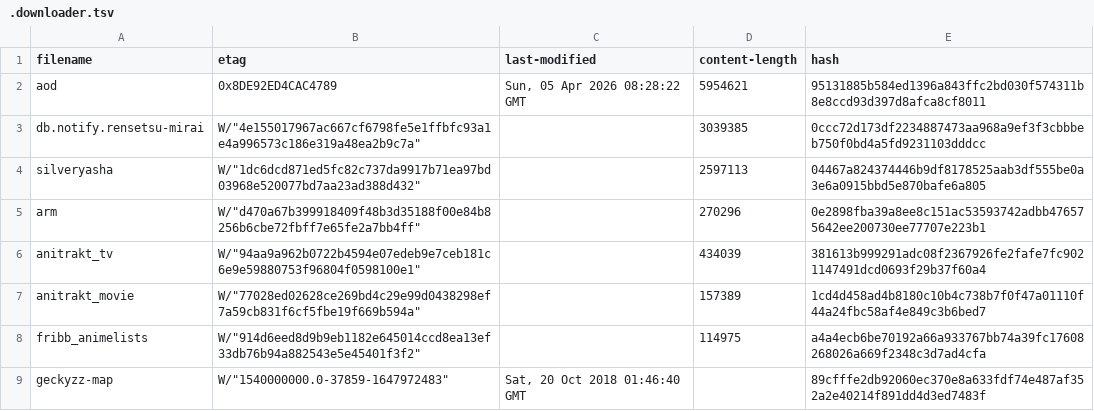
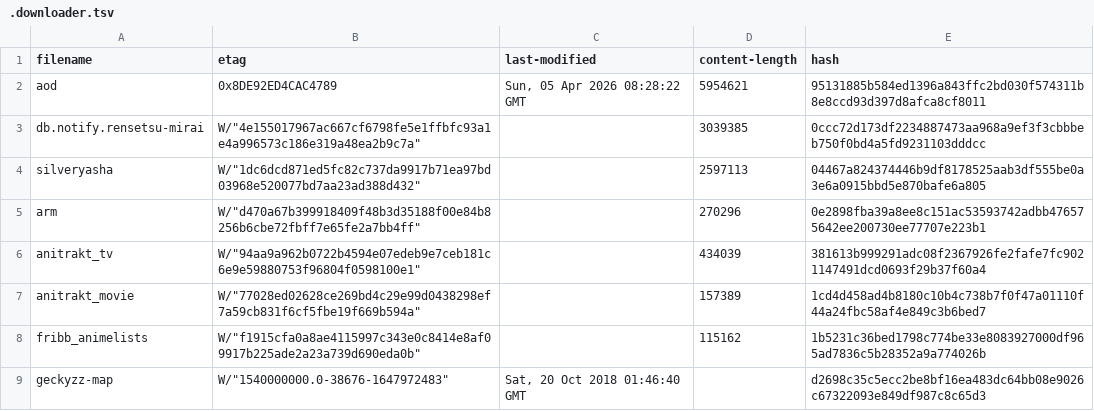
Before and after one commit to nattadasu/animeApi, a TSV file: database/raw/.downloader.tsv, drawn as a sheet.

```diff
--- a/database/raw/.downloader.tsv
+++ b/database/raw/.downloader.tsv
@@ -7,3 +7,3 @@ anitrakt_tv	W/"94aa9a962b0722b4594e07edeb9e7ceb181c6e9e59880753f96804f0598100e1"
 anitrakt_movie	W/"77028ed02628ce269bd4c29e99d0438298ef7a59cb831f6cf5fbe19f669b594a"		157389	1cd4d458ad4b8180c10b4c738b7f0f47a01110f44a24fbc58af4e849c3b6bed7
-fribb_animelists	W/"914d6eed8d9b9eb1182e645014ccd8ea13ef33db76b94a882543e5e45401f3f2"		114975	a4a4ecb6be70192a66a933767bb74a39fc17608268026a669f2348c3d7ad4cfa
-geckyzz-map	W/"1540000000.0-37859-1647972483"	Sat, 20 Oct 2018 01:46:40 GMT		89cfffe2db92060ec370e8a633fdf74e487af352a2e40214f891dd4d3ed7483f
+fribb_animelists	W/"f1915cfa0a8ae4115997c343e0c8414e8af09917b225ade2a23a739d690eda0b"		115162	1b5231c36bed1798c774be33e8083927000df965ad7836c5b28352a9a774026b
+geckyzz-map	W/"1540000000.0-38676-1647972483"	Sat, 20 Oct 2018 01:46:40 GMT		d2698c35c5ecc2be8bf16ea483dc64bb08e9026c67322093e849df987c8c65d3
```
Also changed, not shown: database/raw/geckyzz-map.tsv, 14 other files.
